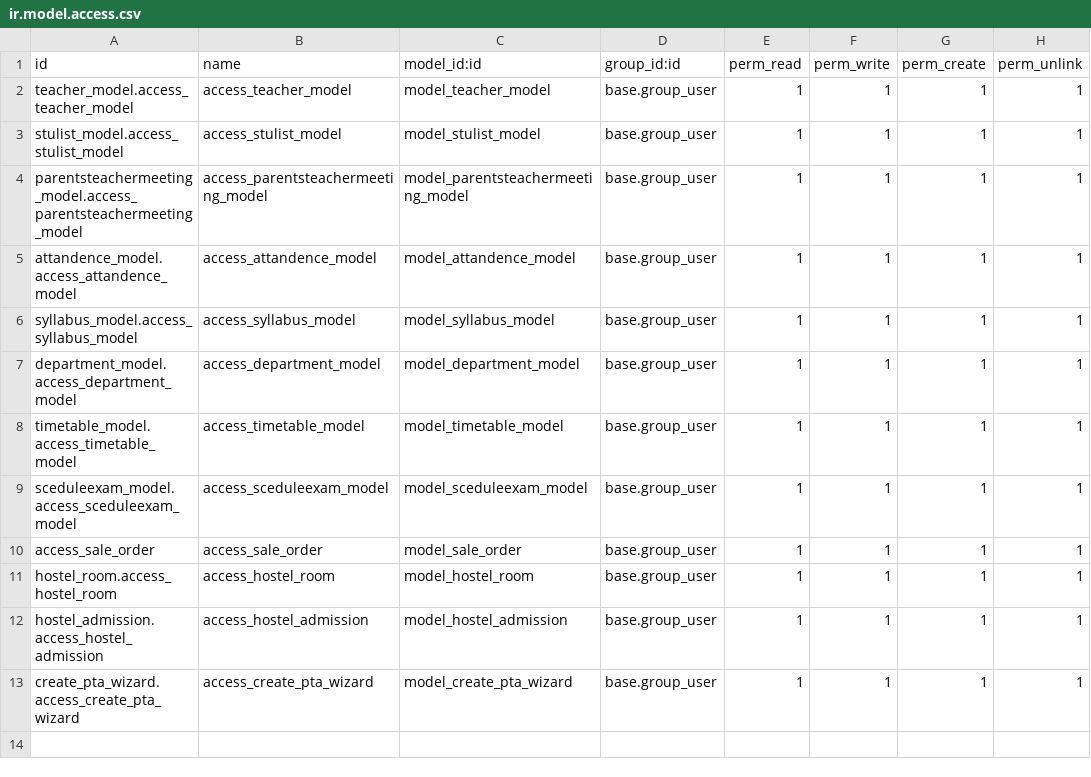
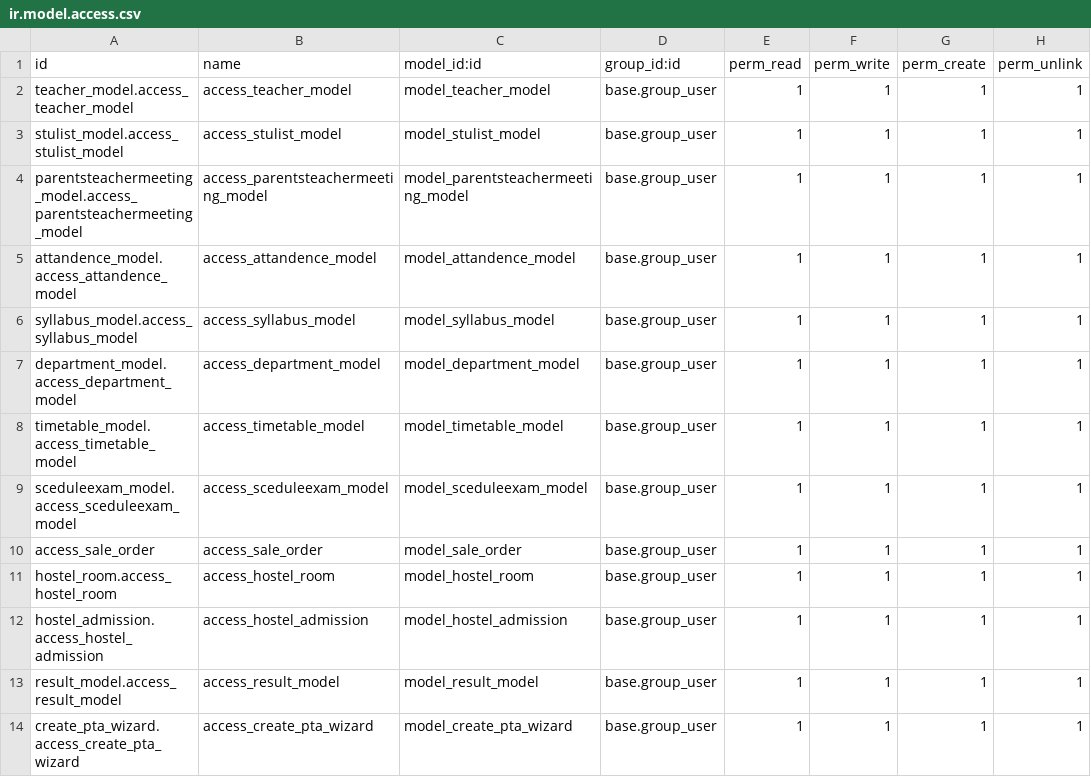
Before and after one commit to prachi0104/odoo_school_managment, a CSV file: school_managment/security/ir.model.access.csv, drawn as a sheet; the diff names each change by its address in the sheet, - before the commit and + after, or states it on an @@ line.

Commit message:
report and hostel module added sql constarins and mosel constrains ADDED NEW MODULE RESULT AND FUNCTIONALITY UPTO REPORT

```diff
--- a/school_managment/security/ir.model.access.csv
+++ b/school_managment/security/ir.model.access.csv
+row 13: result_model.access_result_model | access_result_model | model_result_model | base.group_user | 1 | 1 | 1 | 1
```
Also changed, not shown: 17 other files.
